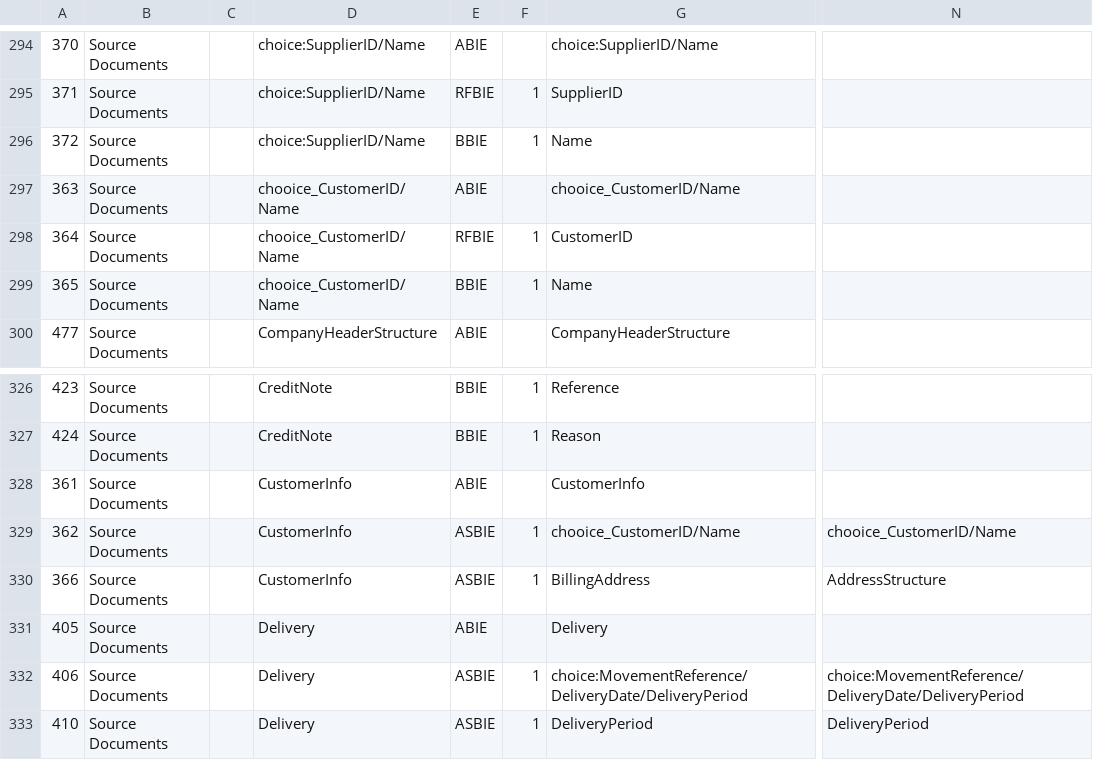
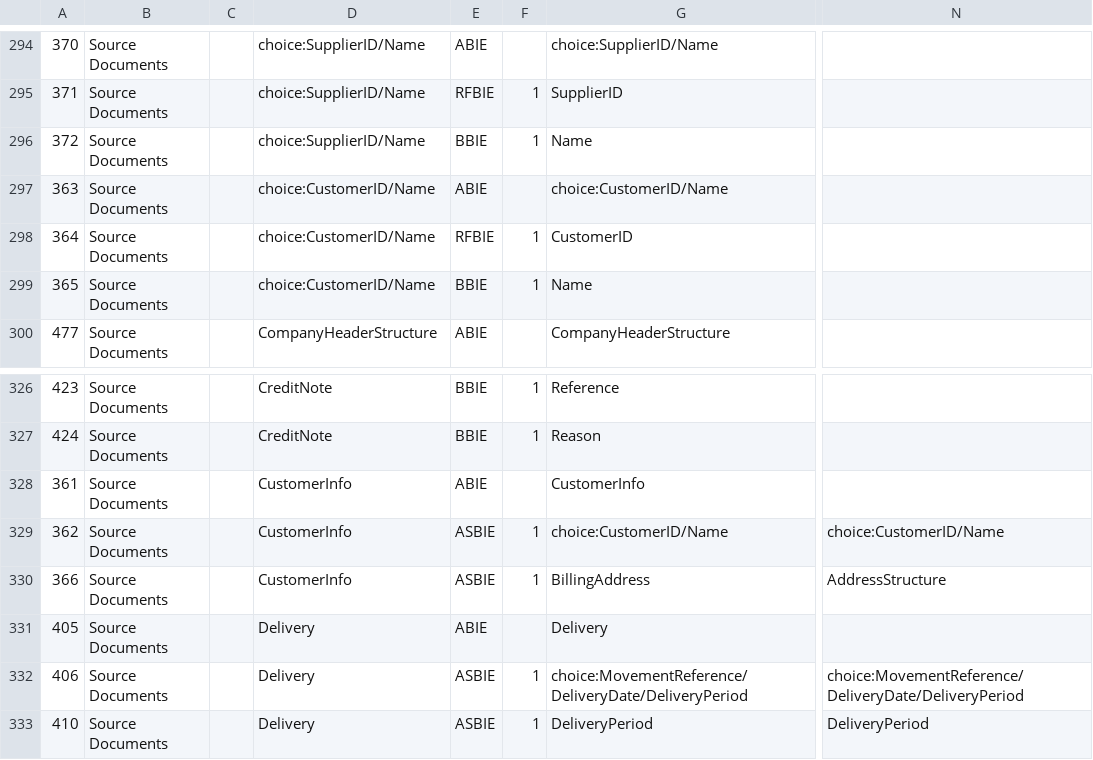
Before and after one commit to pontsoleil/Standard_Formats, a CSV file: data/SAF-T/SAF-T_Schema_v_2.00.csv, drawn as a sheet; only a part is shown, gaps mark what is left out; the diff names each change by its address in the sheet, - before the commit and + after, or states it on an @@ line.

```diff
--- a/data/SAF-T/SAF-T_Schema_v_2.00.csv
+++ b/data/SAF-T/SAF-T_Schema_v_2.00.csv
-D297:D299: chooice_CustomerID/Name
+D297:D299: choice:CustomerID/Name
-G297: chooice_CustomerID/Name
+G297: choice:CustomerID/Name
-G329: chooice_CustomerID/Name
+G329: choice:CustomerID/Name
-N329: chooice_CustomerID/Name
+N329: choice:CustomerID/Name
```
Also changed, not shown: data/adcs/list-adcs.csv, 9 other files.
